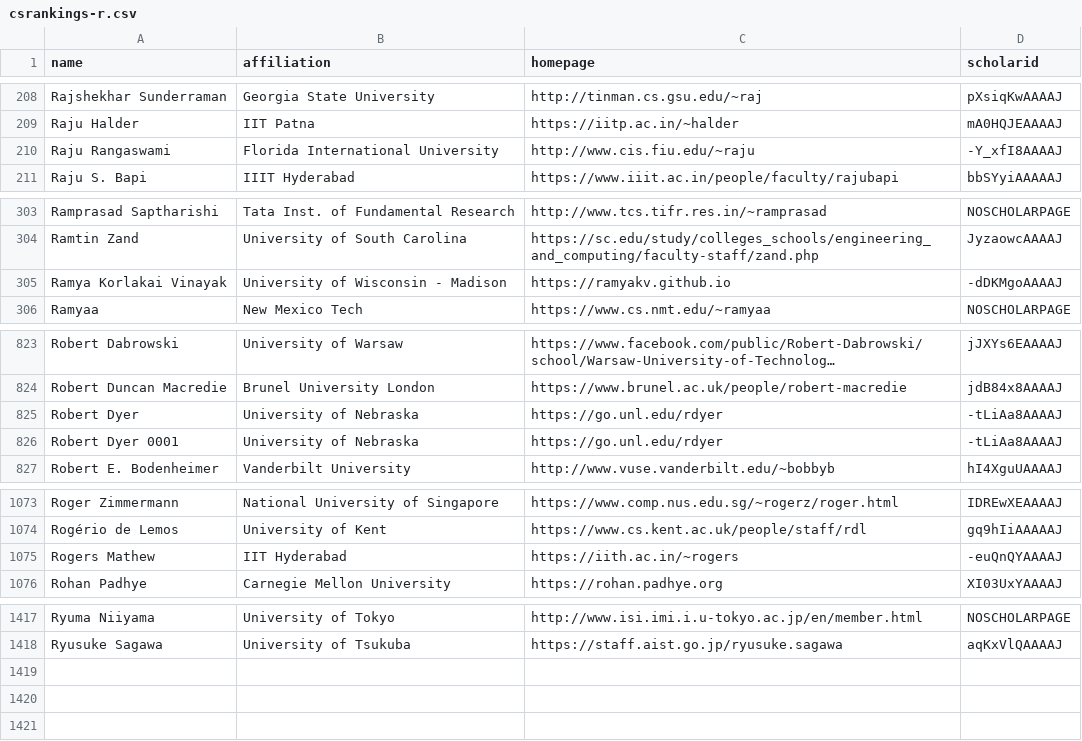
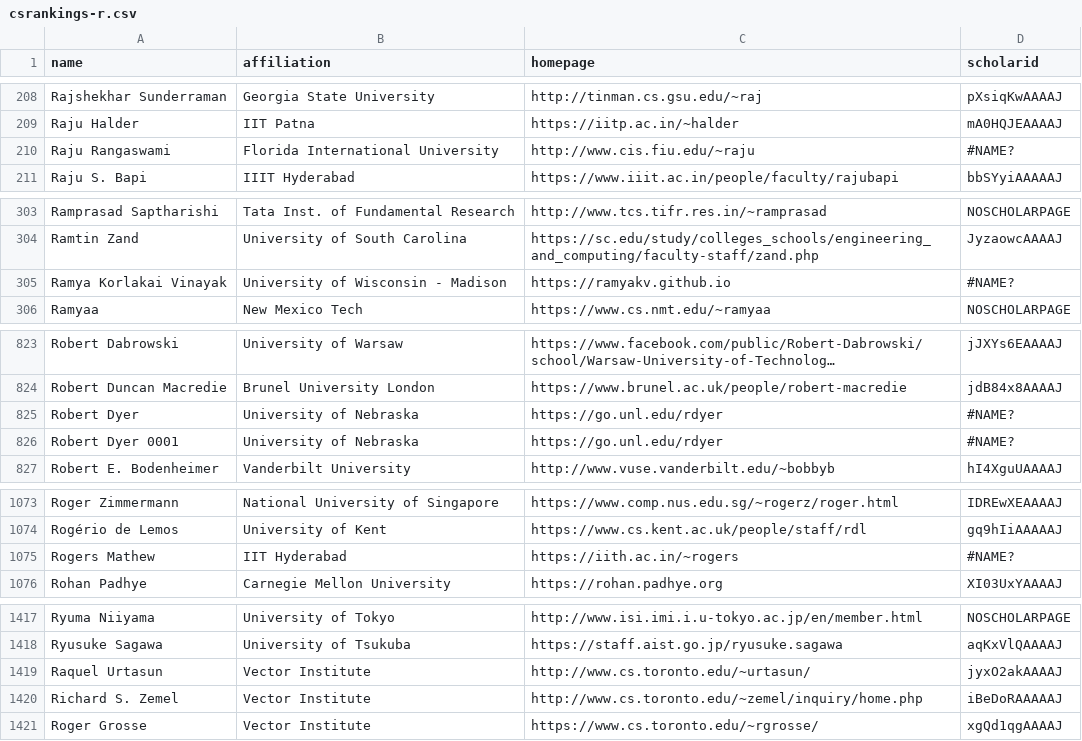
Before and after one commit to VectorInstitute/CSrankings, a CSV file: csrankings-r.csv, drawn as a sheet; only a part is shown, gaps mark what is left out; long unchanged cells end in …; the diff covers the shown part only; the diff names each change by its address in the sheet, - before the commit and + after, or states it on an @@ line.

```diff
--- a/csrankings-r.csv
+++ b/csrankings-r.csv
-D210 (scholarid): -Y_xfI8AAAAJ
+D210 (scholarid): #NAME?
-D305 (scholarid): -dDKMgoAAAAJ
+D305 (scholarid): #NAME?
-D825:D826 (scholarid): -tLiAa8AAAAJ
+D825:D826 (scholarid): #NAME?
-D1075 (scholarid): -euQnQYAAAAJ
+D1075 (scholarid): #NAME?
+row 1419: Raquel Urtasun | Vector Institute | http://www.cs.toronto.edu/~urtasun/ | jyxO2akAAAAJ
+row 1420: Richard S. Zemel | Vector Institute | http://www.cs.toronto.edu/~zemel/inquiry/home.php | iBeDoRAAAAAJ
+row 1421: Roger Grosse | Vector Institute | https://www.cs.toronto.edu/~rgrosse/ | xgQd1qgAAAAJ
```
Also changed, not shown: 1 edited cell elsewhere in this file, csrankings-s.csv, 16 other files.
